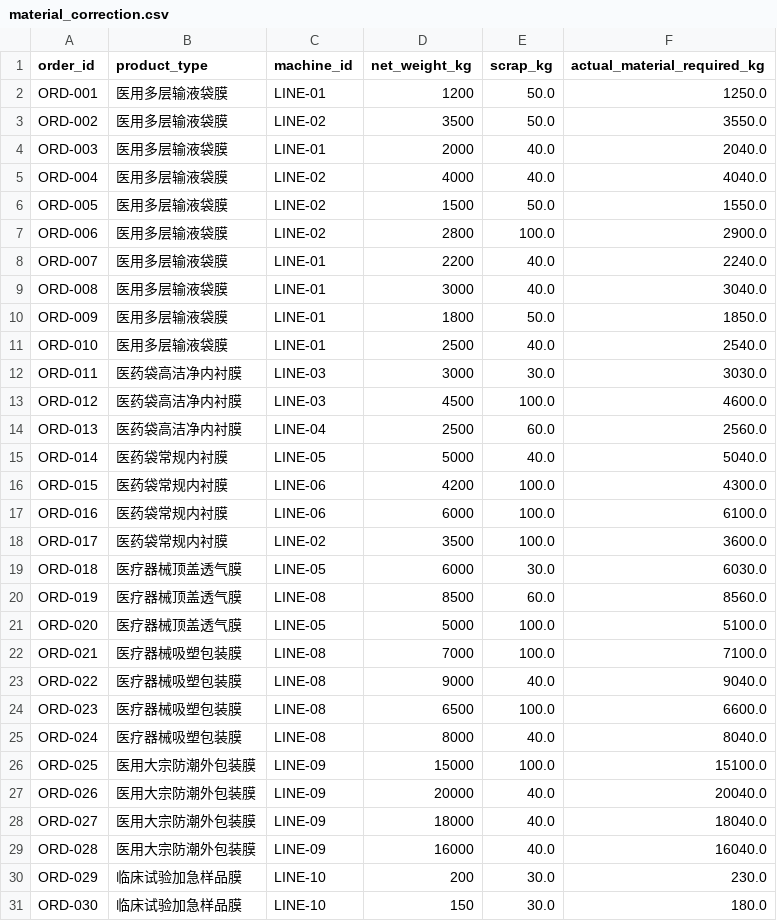
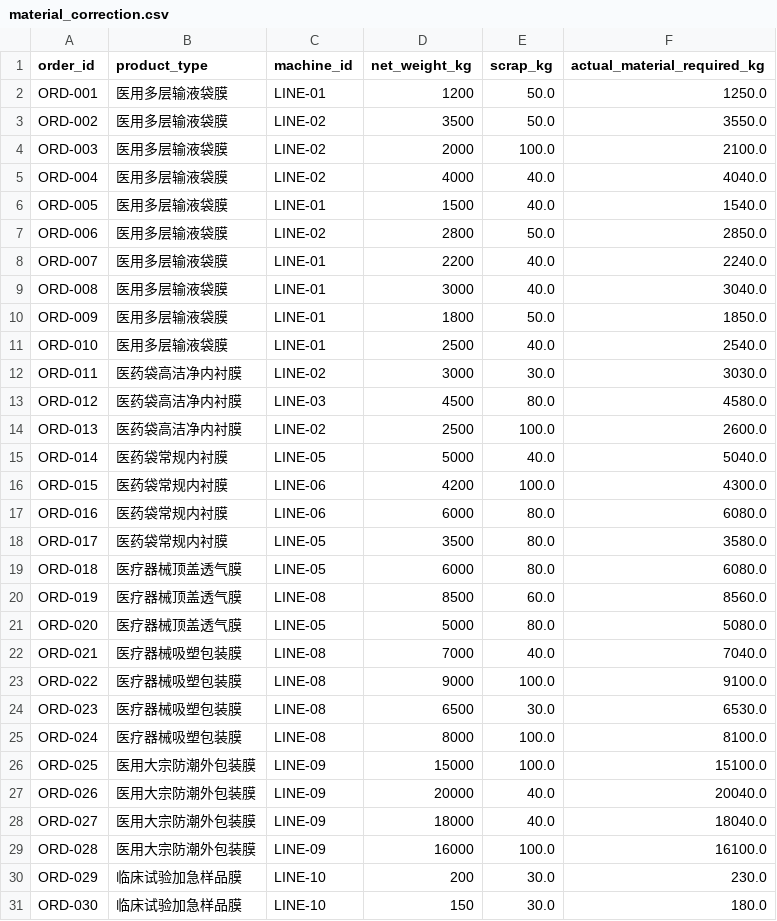
Before and after one commit to xielforever/BlownFilmSchedule, a CSV file: output/material_correction.csv, drawn as a sheet; only a part is shown; the diff covers the shown part only.

```diff
--- a/output/material_correction.csv
+++ b/output/material_correction.csv
@@ -3,6 +3,6 @@ ORD-001,医用多层输液袋膜,LINE-01,1200,50.0,1250.0
 ORD-002,医用多层输液袋膜,LINE-02,3500,50.0,3550.0
-ORD-003,医用多层输液袋膜,LINE-01,2000,40.0,2040.0
+ORD-003,医用多层输液袋膜,LINE-02,2000,100.0,2100.0
 ORD-004,医用多层输液袋膜,LINE-02,4000,40.0,4040.0
-ORD-005,医用多层输液袋膜,LINE-02,1500,50.0,1550.0
-ORD-006,医用多层输液袋膜,LINE-02,2800,100.0,2900.0
+ORD-005,医用多层输液袋膜,LINE-01,1500,40.0,1540.0
+ORD-006,医用多层输液袋膜,LINE-02,2800,50.0,2850.0
 ORD-007,医用多层输液袋膜,LINE-01,2200,40.0,2240.0
@@ -11,16 +11,16 @@ ORD-009,医用多层输液袋膜,LINE-01,1800,50.0,1850.0
 ORD-010,医用多层输液袋膜,LINE-01,2500,40.0,2540.0
-ORD-011,医药袋高洁净内衬膜,LINE-03,3000,30.0,3030.0
-ORD-012,医药袋高洁净内衬膜,LINE-03,4500,100.0,4600.0
-ORD-013,医药袋高洁净内衬膜,LINE-04,2500,60.0,2560.0
+ORD-011,医药袋高洁净内衬膜,LINE-02,3000,30.0,3030.0
+ORD-012,医药袋高洁净内衬膜,LINE-03,4500,80.0,4580.0
+ORD-013,医药袋高洁净内衬膜,LINE-02,2500,100.0,2600.0
 ORD-014,医药袋常规内衬膜,LINE-05,5000,40.0,5040.0
 ORD-015,医药袋常规内衬膜,LINE-06,4200,100.0,4300.0
-ORD-016,医药袋常规内衬膜,LINE-06,6000,100.0,6100.0
-ORD-017,医药袋常规内衬膜,LINE-02,3500,100.0,3600.0
-ORD-018,医疗器械顶盖透气膜,LINE-05,6000,30.0,6030.0
+ORD-016,医药袋常规内衬膜,LINE-06,6000,80.0,6080.0
+ORD-017,医药袋常规内衬膜,LINE-05,3500,80.0,3580.0
+ORD-018,医疗器械顶盖透气膜,LINE-05,6000,80.0,6080.0
 ORD-019,医疗器械顶盖透气膜,LINE-08,8500,60.0,8560.0
-ORD-020,医疗器械顶盖透气膜,LINE-05,5000,100.0,5100.0
-ORD-021,医疗器械吸塑包装膜,LINE-08,7000,100.0,7100.0
-ORD-022,医疗器械吸塑包装膜,LINE-08,9000,40.0,9040.0
-ORD-023,医疗器械吸塑包装膜,LINE-08,6500,100.0,6600.0
-ORD-024,医疗器械吸塑包装膜,LINE-08,8000,40.0,8040.0
+ORD-020,医疗器械顶盖透气膜,LINE-05,5000,80.0,5080.0
+ORD-021,医疗器械吸塑包装膜,LINE-08,7000,40.0,7040.0
+ORD-022,医疗器械吸塑包装膜,LINE-08,9000,100.0,9100.0
+ORD-023,医疗器械吸塑包装膜,LINE-08,6500,30.0,6530.0
+ORD-024,医疗器械吸塑包装膜,LINE-08,8000,100.0,8100.0
 ORD-025,医用大宗防潮外包装膜,LINE-09,15000,100.0,15100.0
@@ -28,3 +28,3 @@ ORD-026,医用大宗防潮外包装膜,LINE-09,20000,40.0,20040.0
 ORD-027,医用大宗防潮外包装膜,LINE-09,18000,40.0,18040.0
-ORD-028,医用大宗防潮外包装膜,LINE-09,16000,40.0,16040.0
+ORD-028,医用大宗防潮外包装膜,LINE-09,16000,100.0,16100.0
 ORD-029,临床试验加急样品膜,LINE-10,200,30.0,230.0
```
Also changed, not shown: 102 edited cells elsewhere in this file, output/schedule_result.csv, 8 other files.
